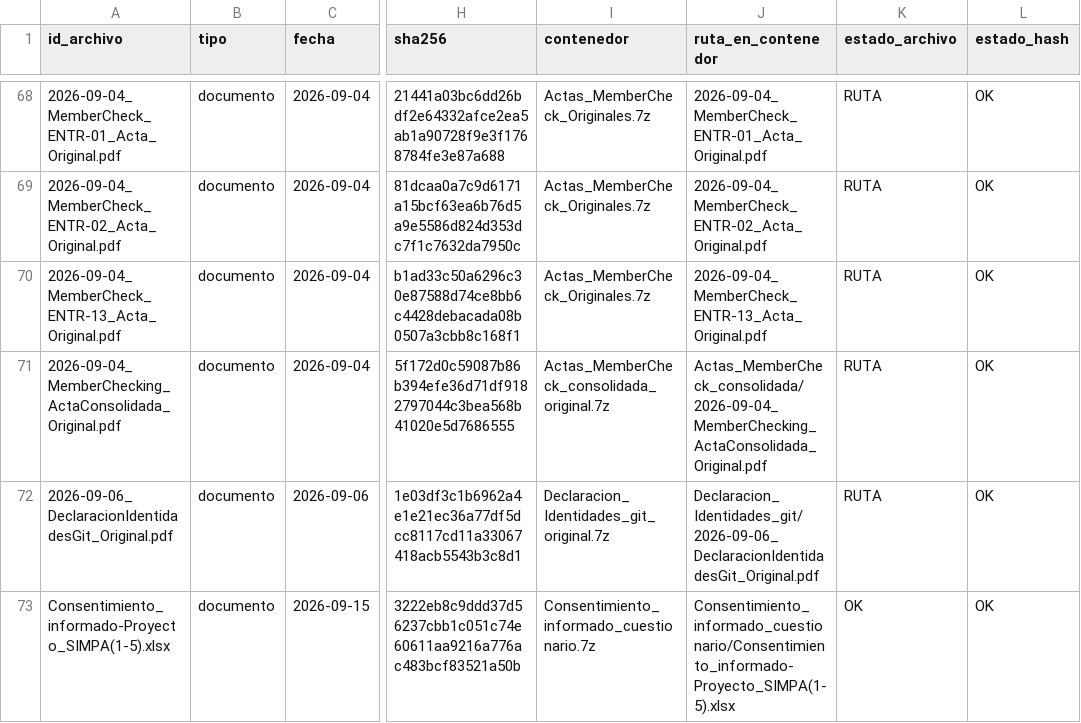
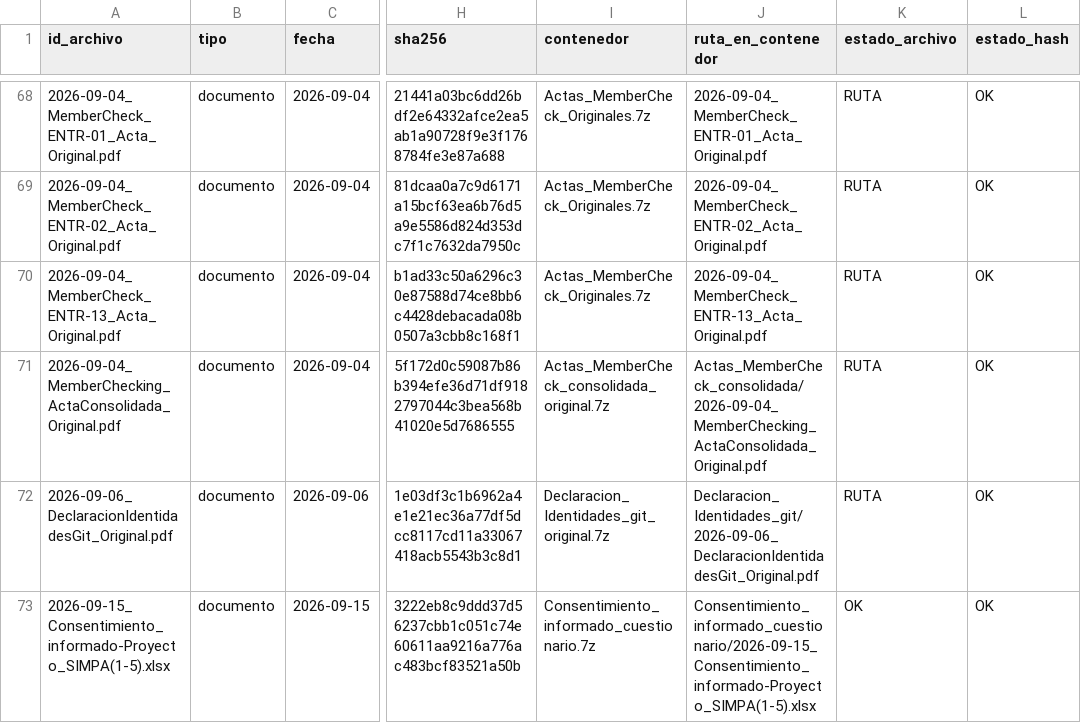
Before and after one commit to AlanNVR/SIMPA_ISR401, a CSV file: 02_Evidencias/00_Restringido/fichas_tecnicas.csv, drawn as a sheet; only a part is shown, gaps mark what is left out; the diff names each change by its address in the sheet, - before the commit and + after, or states it on an @@ line.

Commit message:
actualizacion ficha tecnica

```diff
--- a/02_Evidencias/00_Restringido/fichas_tecnicas.csv
+++ b/02_Evidencias/00_Restringido/fichas_tecnicas.csv
-A73 (id_archivo): Consentimiento_informado-Proyecto_SIMPA(1-5).xlsx
+A73 (id_archivo): 2026-09-15_Consentimiento_informado-Proyecto_SIMPA(1-5).xlsx
-J73 (ruta_en_contenedor): Consentimiento_informado_cuestionario/Consentimiento_informado-Proyecto_SIMPA(1-5).xlsx
+J73 (ruta_en_contenedor): Consentimiento_informado_cuestionario/2026-09-15_Consentimiento_informado-Proyecto_SIMPA(1-5).xlsx
```
